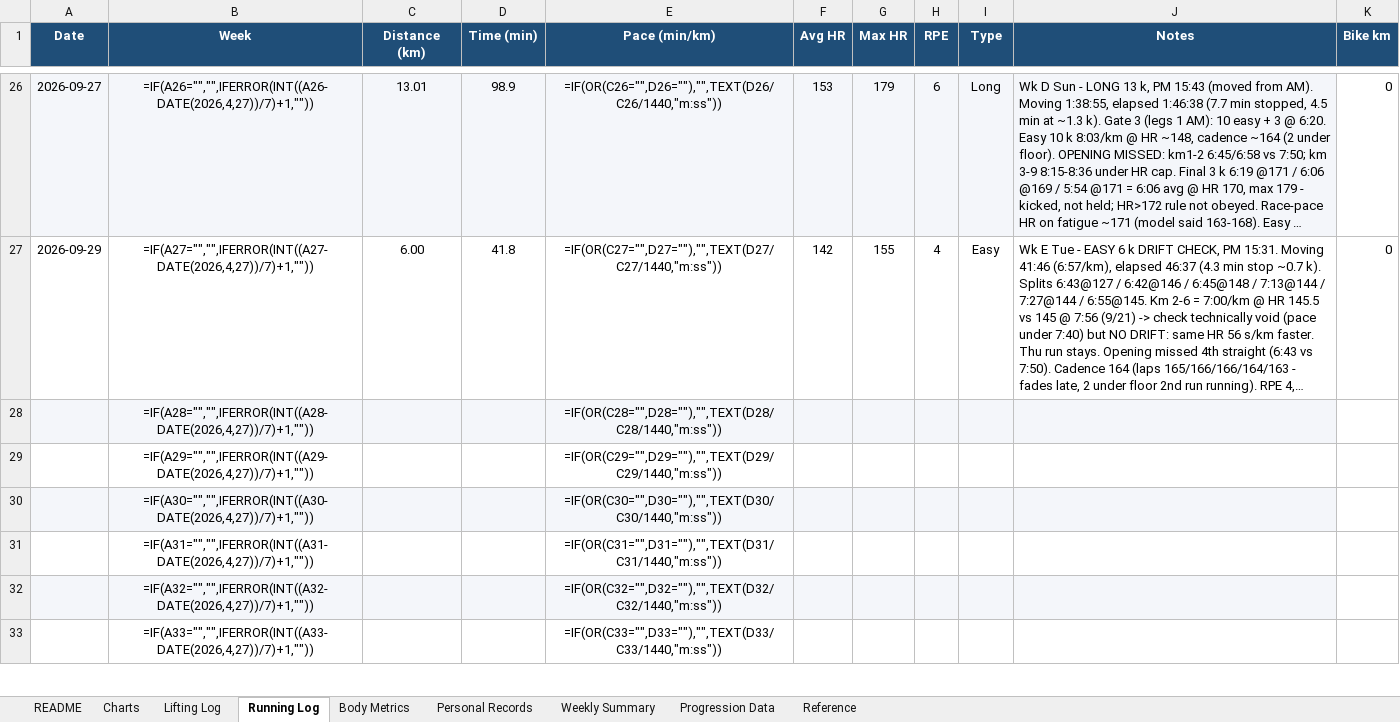
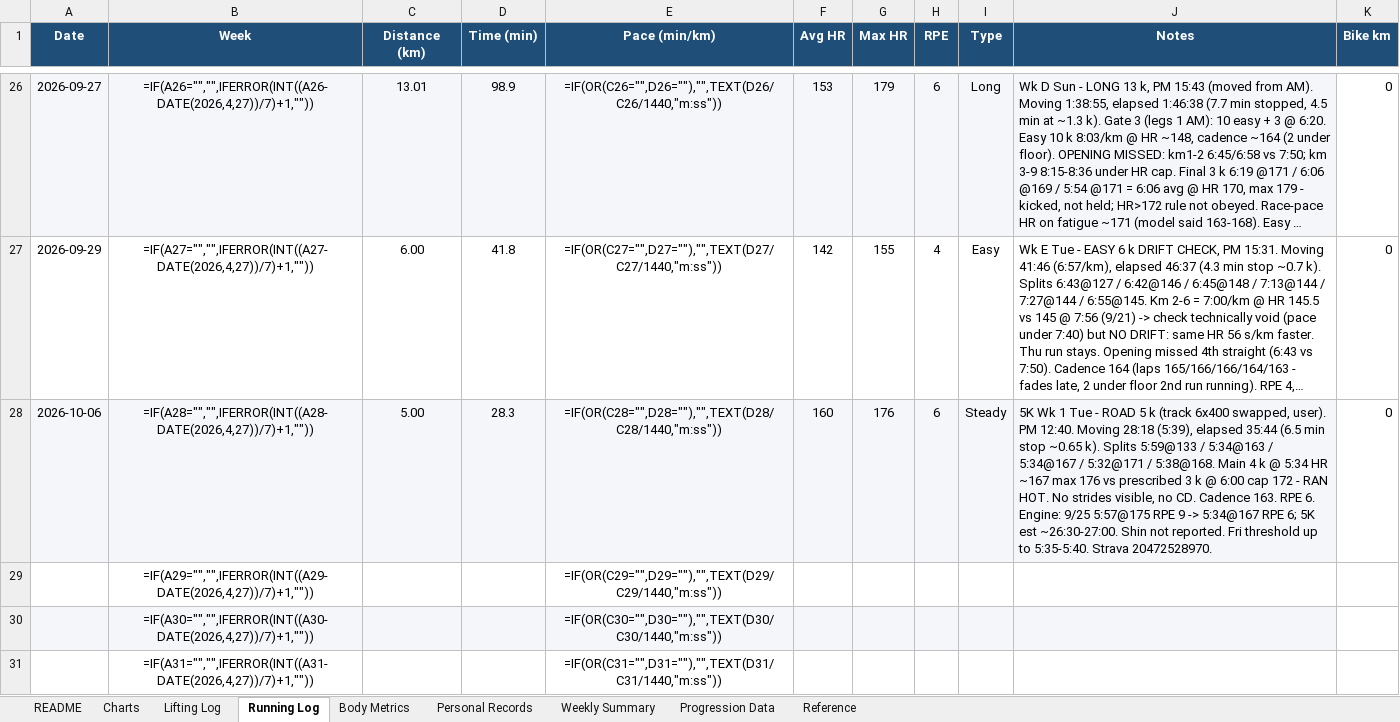
Before and after one commit to Giusepe-3/Training, an Excel workbook: logs/training_log.xlsx, sheet Running Log, drawn as a sheet; only a part is shown, gaps mark what is left out; the shorter side is filled out with more unchanged rows; long unchanged cells end in …; values as stored, in another font and other column widths than the file's, no borders; formulas without a stored value are shown as written; the diff names each change by its address in the sheet, - before the commit and + after, or states it on an @@ line.

```diff
--- a/logs/training_log.xlsx (sheet Running Log)
+++ b/logs/training_log.xlsx (sheet Running Log)
-A28 (Date): (empty)
+A28 (Date): 2026-10-06
-C28 (Distance (km)): (empty)
+C28 (Distance (km)): 5.00
-D28 (Time (min)): (empty)
+D28 (Time (min)): 28.3
-F28 (Avg HR): (empty)
+F28 (Avg HR): 160
-G28 (Max HR): (empty)
+G28 (Max HR): 176
-H28 (RPE): (empty)
+H28 (RPE): 6
-I28 (Type): (empty)
+I28 (Type): Steady
-J28 (Notes): (empty)
+J28 (Notes): 5K Wk 1 Tue - ROAD 5 k (track 6x400 swapped, user). PM 12:40. Moving 28:18 (5:39), elapsed 35:44 (6.5 min stop ~0.65 k). Splits 5:59@133 / 5:34@163 / 5:34@167 / 5:32@171 / 5:38@168. Main 4 k @ 5:34 HR ~167 max 176 vs prescribed 3 k @ 6:00 cap 172 - RAN HOT. No strides visible, no CD. Cadence 163. RPE 6. Engine: 9/25 5:57@175 RPE 9 -> 5:34@167 RPE 6; 5K est ~26:30-27:00. Shin not reported. Fri threshold up to 5:35-5:40. Strava 20472528970.
-K28 (Bike km): (empty)
+K28 (Bike km): 0
```
Also changed, not shown: sheet Body Metrics, 2 other files.
